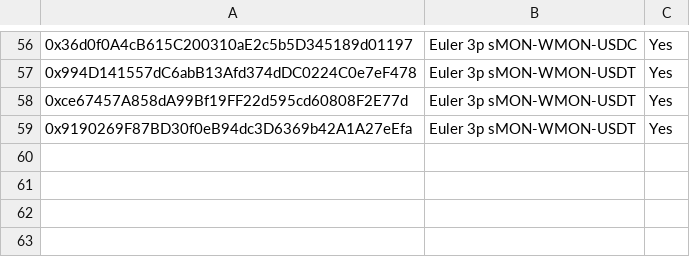
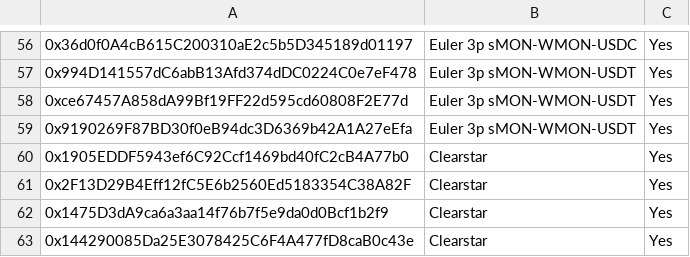
Before and after one commit to euler-xyz/evk-periphery, a CSV file: script/production/monad/governedPerspectiveVaults/GovernedPerspectiveVaults.csv, drawn as a sheet; only a part is shown, gaps mark what is left out; the diff names each change by its address in the sheet, - before the commit and + after, or states it on an @@ line.

Commit message:
add clearstar vaults

```diff
--- a/script/production/monad/governedPerspectiveVaults/GovernedPerspectiveVaults.csv
+++ b/script/production/monad/governedPerspectiveVaults/GovernedPerspectiveVaults.csv
+row 60: 0x1905EDDF5943ef6C92Ccf1469bd40fC2cB4A77b0 | Clearstar | Yes
+row 61: 0x2F13D29B4Eff12fC5E6b2560Ed5183354C38A82F | Clearstar | Yes
+row 62: 0x1475D3dA9ca6a3aa14f76b7f5e9da0d0Bcf1b2f9 | Clearstar | Yes
+row 63: 0x144290085Da25E3078425C6F4A477fD8caB0c43e | Clearstar | Yes
```
Also changed, not shown: script/production/monad/governedPerspectiveVaults/EulerEarnGovernedPerspectiveVaults.csv.
